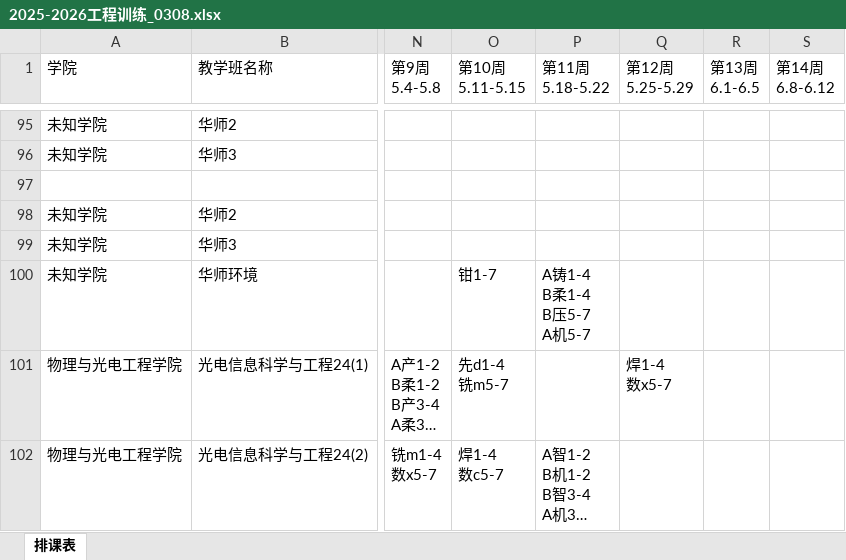
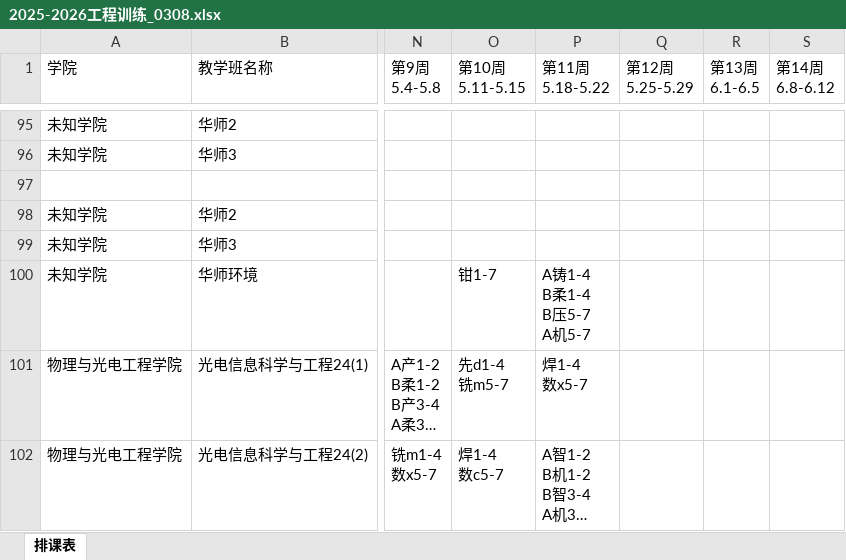
Before and after one commit to Limesxin/Engineering-Training-Schedule, an Excel workbook: 2025-2026工程训练_0308.xlsx, sheet 排课表, drawn as a sheet; only a part is shown, gaps mark what is left out; long unchanged cells end in …; values as stored, in another font and other column widths than the file's, no cell formats; ↵ is a line break in a cell; the diff covers the shown part only; the diff names each change by its address in the sheet, - before the commit and + after, or states it on an @@ line.

Commit message:
Add files via upload

```diff
--- a/2025-2026工程训练_0308.xlsx (sheet 排课表)
+++ b/2025-2026工程训练_0308.xlsx (sheet 排课表)
-P101 (第11周 5.18-5.22): (empty)
+P101 (第11周 5.18-5.22): 焊1-4 ↵ 数x5-7
-Q101 (第12周 5.25-5.29): 焊1-4 ↵ 数x5-7
+Q101 (第12周 5.25-5.29): (empty)
```
Also changed, not shown: 7 edited cells elsewhere in this sheet, cell formats.
